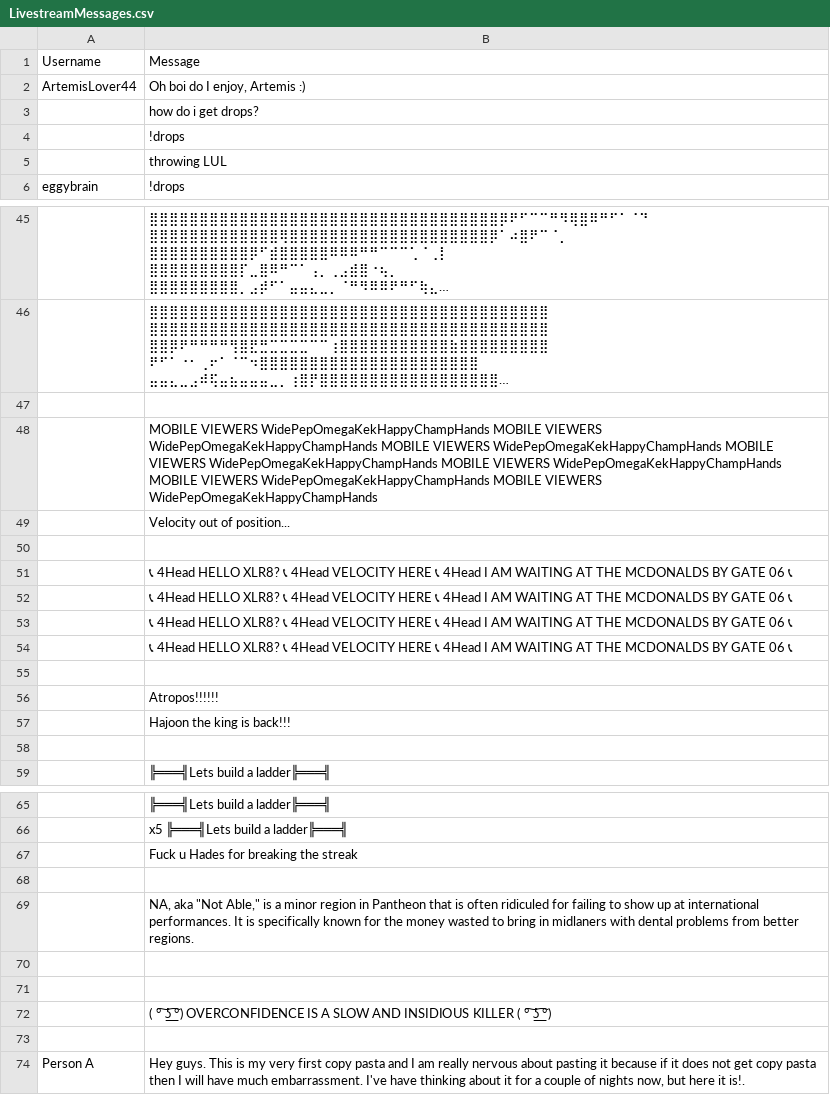
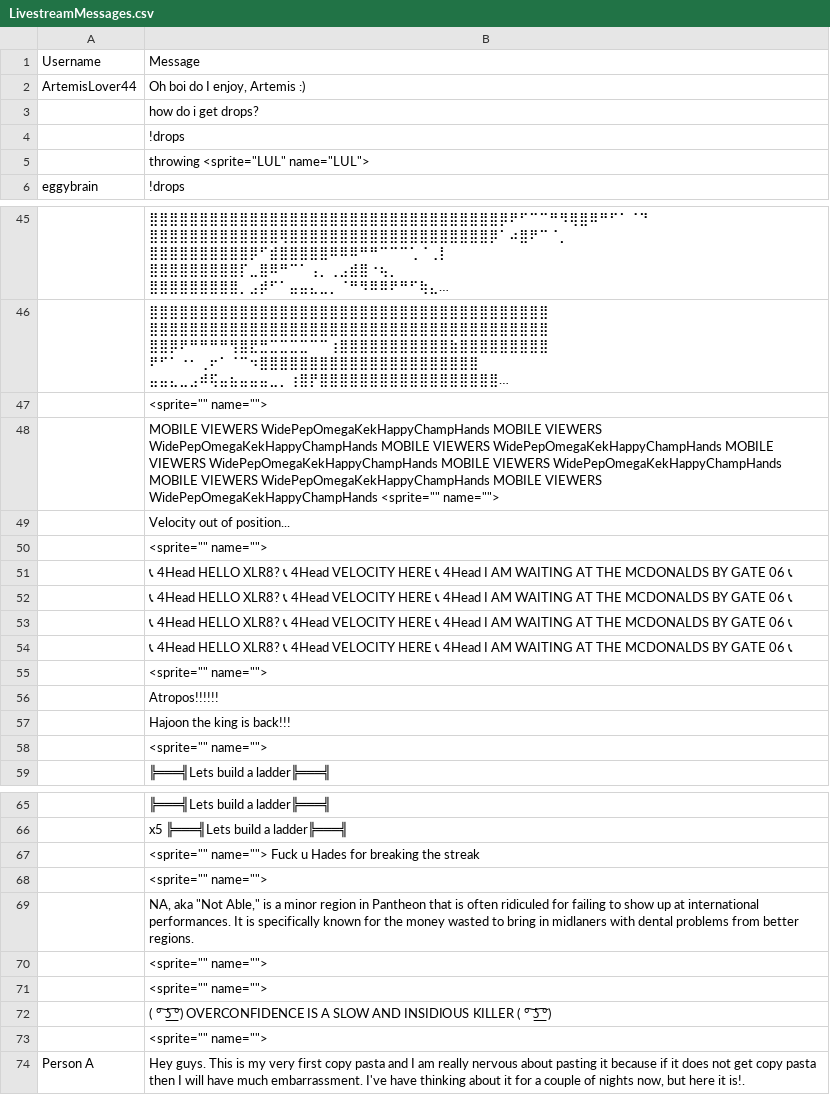
Before and after one commit to DragonTamer13/Esports-Visual-Novel, a CSV file: Esports Visual Novel/Assets/Resources/LivestreamMessages.csv, drawn as a sheet; only a part is shown, gaps mark what is left out; long unchanged cells end in …; the diff covers the shown part only; the diff names each change by its address in the sheet, - before the commit and + after, or states it on an @@ line.

Commit message:
Starting script to replace emote names in CSV with TMPro macro to create a custom image in text.

```diff
--- a/Esports Visual Novel/Assets/Resources/LivestreamMessages.csv
+++ b/Esports Visual Novel/Assets/Resources/LivestreamMessages.csv
-B5: throwing LUL
+B5: throwing <sprite="LUL" name="LUL">
-B47: (empty)
+B47: <sprite="" name="">
-B48: …VIEWERS WidePepOmegaKekHappyChampHands
+B48: …VIEWERS WidePepOmegaKekHappyChampHands <sprite="" name="">
-B50: (empty)
+B50: <sprite="" name="">
-B55: (empty)
+B55: <sprite="" name="">
-B58: (empty)
+B58: <sprite="" name="">
-B67: Fuck u…
+B67: <sprite="" name=""> Fuck u…
-B68: (empty)
+B68: <sprite="" name="">
-B70:B71: (empty)
+B70:B71: <sprite="" name="">
-B73: (empty)
+B73: <sprite="" name="">
```
Also changed, not shown: 3 edited cells elsewhere in this file, 6 other files.
